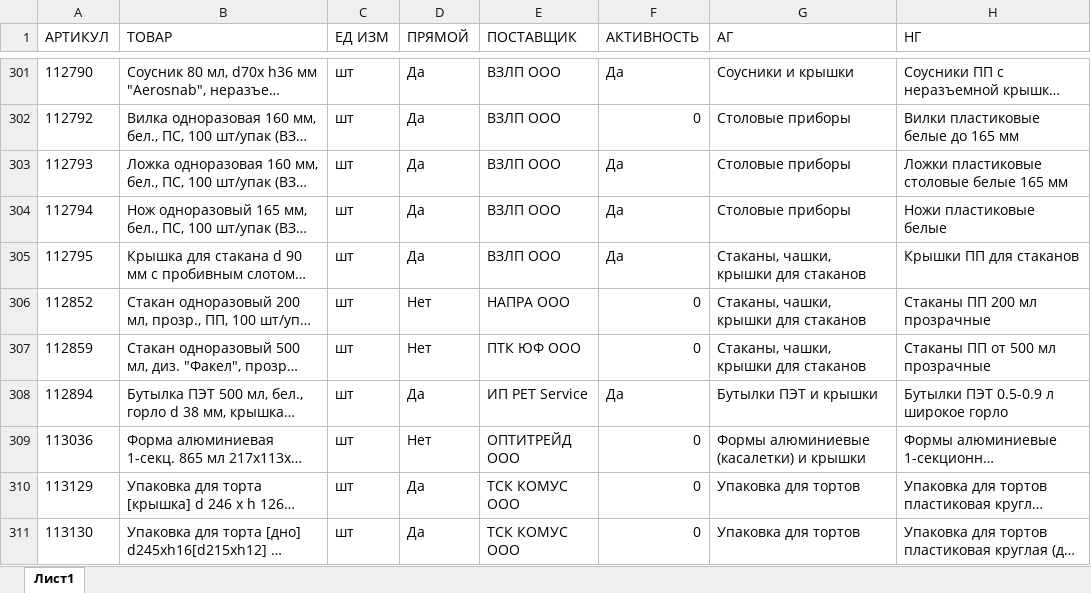
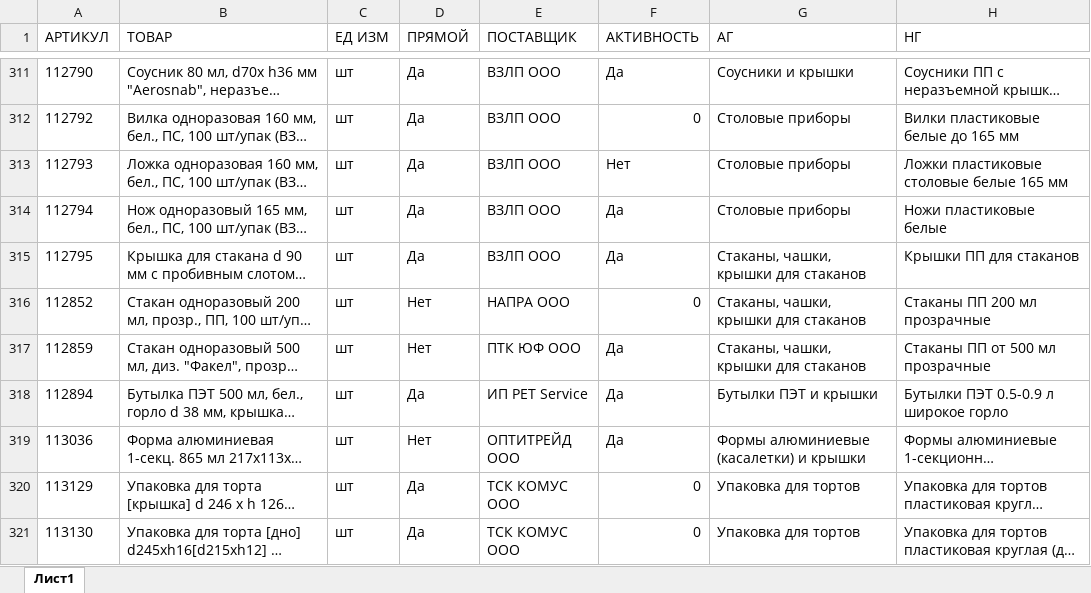
Before and after one commit to killri/sf_data_science, an Excel workbook: DS_Mystery/Asia stock management/data/Загрузка справочник ШМТ.xlsx, sheet Лист1, drawn as a sheet; only a part is shown, gaps mark what is left out; long unchanged cells end in …; values as stored, in another font and other column widths than the file's, no borders; addresses are those after the commit; the diff covers the shown part only; the diff names each change by its address in the sheet, - before the commit and + after, or states it on an @@ line.

```diff
--- a/DS_Mystery/Asia stock management/data/Загрузка справочник ШМТ.xlsx (sheet Лист1)
+++ b/DS_Mystery/Asia stock management/data/Загрузка справочник ШМТ.xlsx (sheet Лист1)
-F313 (АКТИВНОСТЬ): Да
+F313 (АКТИВНОСТЬ): Нет
-F317 (АКТИВНОСТЬ): 0
+F317 (АКТИВНОСТЬ): Да
-F319 (АКТИВНОСТЬ): 0
+F319 (АКТИВНОСТЬ): Да
```
Also changed, not shown: 16 added rows, 4 removed rows and 18 edited cells elsewhere in this sheet, DS_Mystery/Asia stock management/data/Загрузка продажи АЛМ.xlsx, DS_Mystery/Asia stock management/data/Загрузка продажи ШМТ.xlsx, 42 other files.
